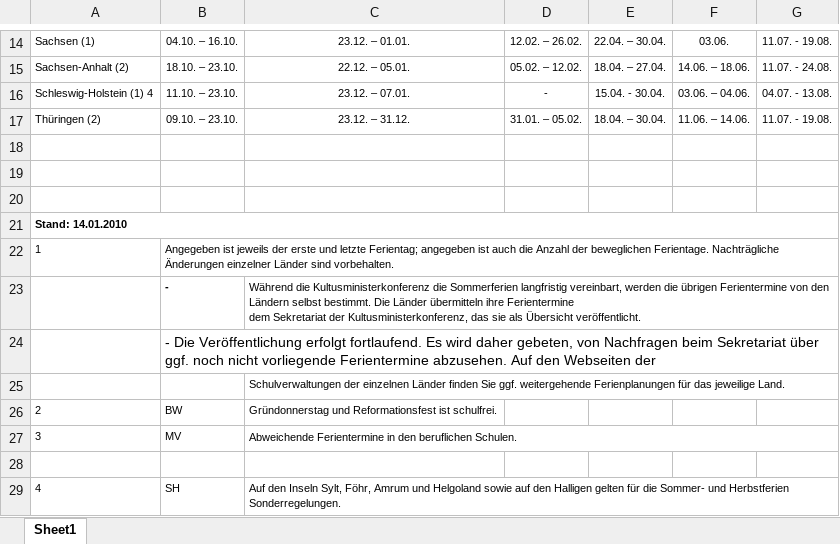
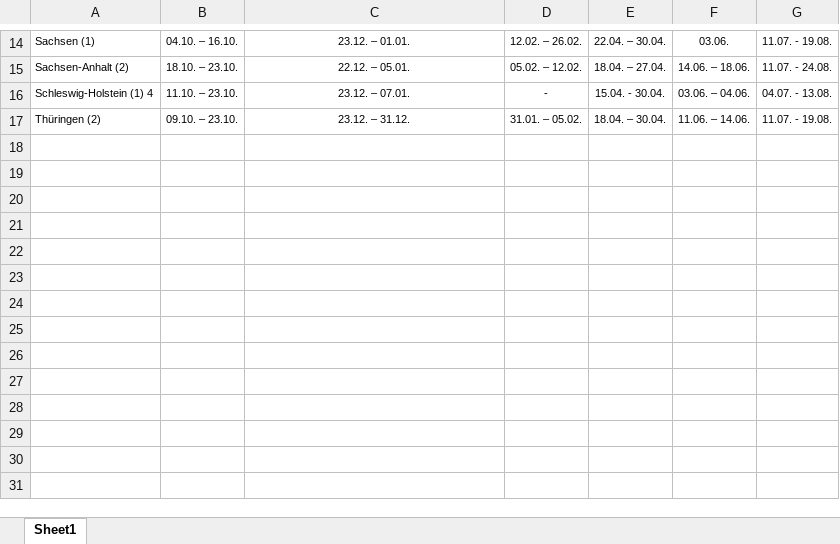
Before and after one commit to Fxvdi/dabi2-project, an Excel workbook: Daten/Schulferien/FER2010_11.xlsx, sheet Sheet1, drawn as a sheet; only a part is shown, gaps mark what is left out; values as stored, in another font and other column widths than the file's, no borders; ↵ is a line break in a cell; the diff names each change by its address in the sheet, - before the commit and + after, or states it on an @@ line.

```diff
--- a/Daten/Schulferien/FER2010_11.xlsx (sheet Sheet1)
+++ b/Daten/Schulferien/FER2010_11.xlsx (sheet Sheet1)
-row 18: (empty)
-row 19: (empty)
-row 20: (empty)
-row 21: Stand: 14.01.2010
-row 22: 1 | Angegeben ist jeweils der erste und letzte Ferientag; angegeben ist auch die Anzahl der beweglichen Ferientage. Nachträgliche Änderungen einzelner Länder sind vorbehalten.
-row 23:  | - | Während die Kultusministerkonferenz die Sommerferien langfristig vereinbart, werden die übrigen Ferientermine von den Ländern selbst bestimmt. Die Länder übermitteln ihre Ferientermine ↵ dem Sekretariat der Kultusministerkonferenz, das sie als Übersicht veröffentlicht.
-row 24:  | - Die Veröffentlichung erfolgt fortlaufend. Es wird daher gebeten, von Nachfragen beim Sekretariat über ggf. noch nicht vorliegende Ferientermine abzusehen. Auf den Webseiten der
-row 25:  |  | Schulverwaltungen der einzelnen Länder finden Sie ggf. weitergehende Ferienplanungen für das jeweilige Land.
-row 26: 2 | BW | Gründonnerstag und Reformationsfest ist schulfrei.
-row 27: 3 | MV | Abweichende Ferientermine in den beruflichen Schulen.
-row 28: (empty)
-row 29: 4 | SH | Auf den Inseln Sylt, Föhr, Amrum und Helgoland sowie auf den Halligen gelten für die Sommer- und Herbstferien Sonderregelungen.
```
Also changed, not shown: Daten/Schulferien/FER2022_23.xlsx, Daten/Schulferien/FER2023_24.xlsx, 23 other files.
